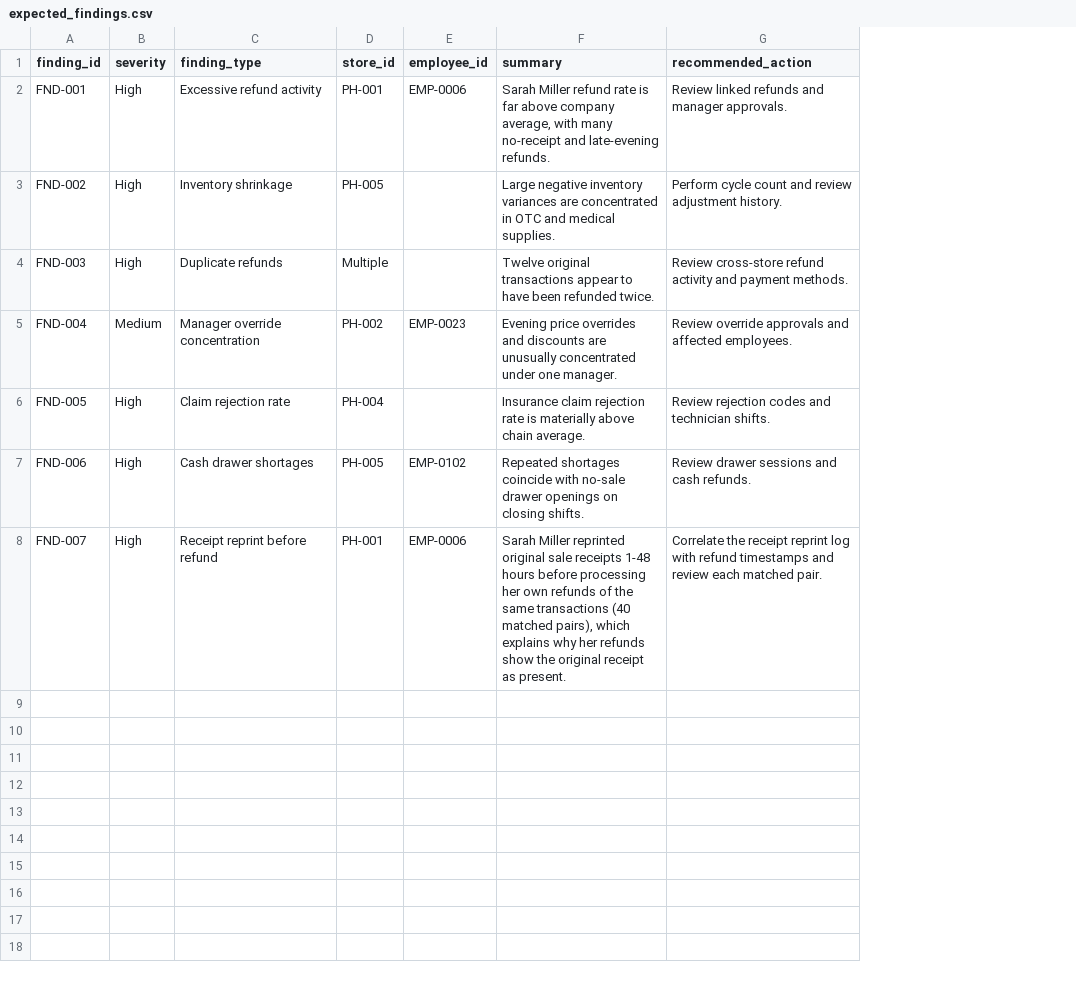
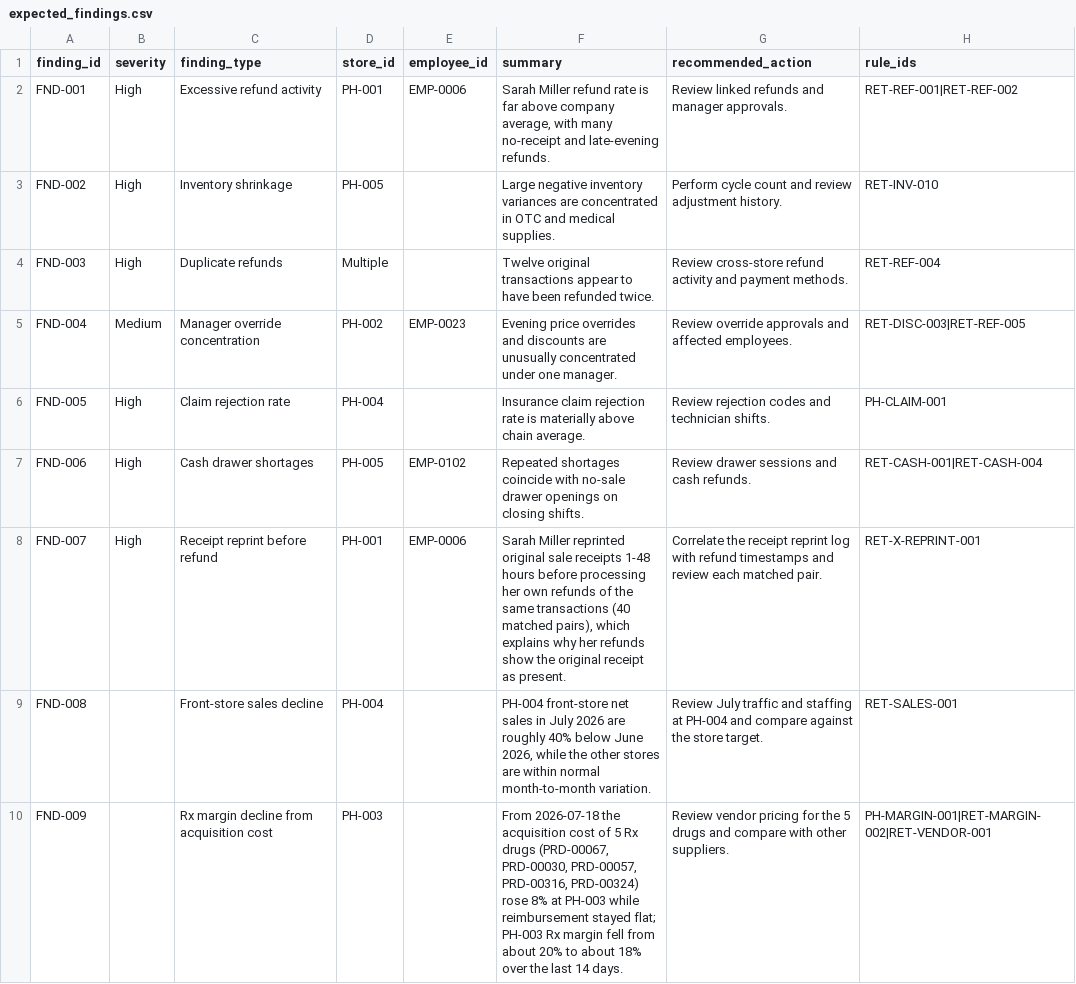
Before and after one commit to En-Nam/ennam.kg.workspace, a CSV file: demo_mockdata/expected_findings.csv, drawn as a sheet; the diff names each change by its address in the sheet, - before the commit and + after, or states it on an @@ line.

Commit message:
feat(demo-data): ground-truth rule families and expected-findings checker

```diff
--- a/demo_mockdata/expected_findings.csv
+++ b/demo_mockdata/expected_findings.csv
+column H (rule_ids), rows 2-8: RET-REF-001|RET-REF-002 | RET-INV-010 | RET-REF-004 | RET-DISC-003|RET-REF-005 | PH-CLAIM-001 | RET-CASH-001|RET-CASH-004 | RET-X-REPRINT-001
+row 9: FND-008 |  | Front-store sales decline | PH-004 |  | PH-004 front-store net sales in July 2026 are roughly 40% below June 2026, while the other stores are within normal month-to-month variation. | Review July traffic and staffing at PH-004 and compare against the store target. | RET-SALES-001
+row 10: FND-009 |  | Rx margin decline from acquisition cost | PH-003 |  | From 2026-07-18 the acquisition cost of 5 Rx drugs (PRD-00067, PRD-00030, PRD-00057, PRD-00316, PRD-00324) rose 8% at PH-003 while reimbursement stayed flat; PH-003 Rx margin fell from about 20% to about 18% over the last 14 days. | Review vendor pricing for the 5 drugs and compare with other suppliers. | PH-MARGIN-001|RET-MARGIN-002|RET-VENDOR-001
```
Also changed, not shown: 2 other files.
